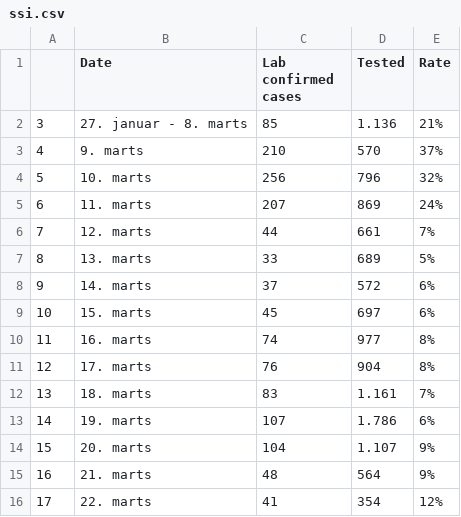
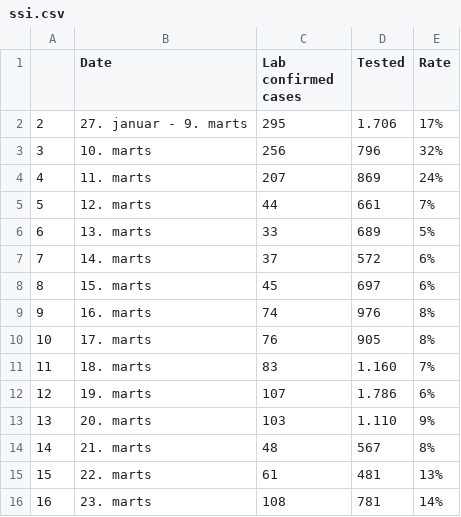
Before and after one commit to nikolajthams/COVID-19, a CSV file: code/data/ssi.csv, drawn as a sheet; removed rows and columns are numbered as before the commit, all else as after; the diff names each change by its address in the sheet, - before the commit and + after, or states it on an @@ line.

Commit message:
Added new ssi data

```diff
--- a/code/data/ssi.csv
+++ b/code/data/ssi.csv
-row 2: 3 | 27. januar - 8. marts | 85 | 1.136 | 21%
-row 3: 4 | 9. marts | 210 | 570 | 37%
+row 2: 2 | 27. januar - 9. marts | 295 | 1.706 | 17%
@@ column A renumbered between rows 3 and 15 @@
-D9 (Tested): 977
+D9 (Tested): 976
-D10 (Tested): 904
+D10 (Tested): 905
-D11 (Tested): 1.161
+D11 (Tested): 1.160
-C13 (Lab confirmed cases): 104
+C13 (Lab confirmed cases): 103
-D13 (Tested): 1.107
+D13 (Tested): 1.110
-D14 (Tested): 564
+D14 (Tested): 567
-E14 (Rate): 9%
+E14 (Rate): 8%
-C15 (Lab confirmed cases): 41
+C15 (Lab confirmed cases): 61
-D15 (Tested): 354
+D15 (Tested): 481
-E15 (Rate): 12%
+E15 (Rate): 13%
+row 16: 16 | 23. marts | 108 | 781 | 14%
```
Also changed, not shown: 2 other files.
